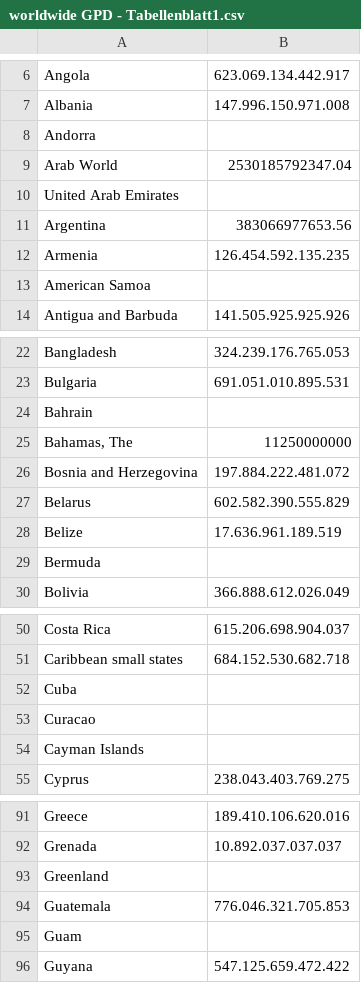
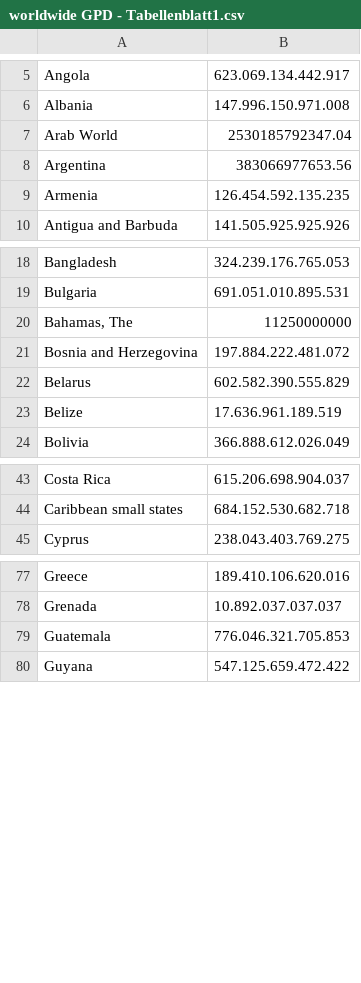
Before and after one commit to daviddsdp/DATABASE, a CSV file: worldwide GPD - Tabellenblatt1.csv, drawn as a sheet; only a part is shown, gaps mark what is left out; the diff covers the shown part only.

Commit message:
Update worldwide GPD - Tabellenblatt1.csv

```diff
--- a/worldwide GPD - Tabellenblatt1.csv
+++ b/worldwide GPD - Tabellenblatt1.csv
@@ -7,8 +6,5 @@ Angola,623.069.134.442.917
 Albania,147.996.150.971.008
-Andorra,
 Arab World,2530185792347.04
-United Arab Emirates,
 Argentina,383066977653.56
 Armenia,126.454.592.135.235
-American Samoa,
 Antigua and Barbuda,141.505.925.925.926
@@ -23,3 +19,2 @@ Bangladesh,324.239.176.765.053
 Bulgaria,691.051.010.895.531
-Bahrain,
 "Bahamas, The",11250000000
@@ -28,3 +23,2 @@ Belarus,602.582.390.555.829
 Belize,17.636.961.189.519
-Bermuda,
 Bolivia,366.888.612.026.049
@@ -51,5 +44,2 @@ Costa Rica,615.206.698.904.037
 Caribbean small states,684.152.530.682.718
-Cuba,
-Curacao,
-Cayman Islands,
 Cyprus,238.043.403.769.275
@@ -92,5 +78,3 @@ Greece,189.410.106.620.016
 Grenada,10.892.037.037.037
-Greenland,
 Guatemala,776.046.321.705.853
-Guam,
 Guyana,547.125.659.472.422
```
Also changed, not shown: 26 removed rows elsewhere in this file.
